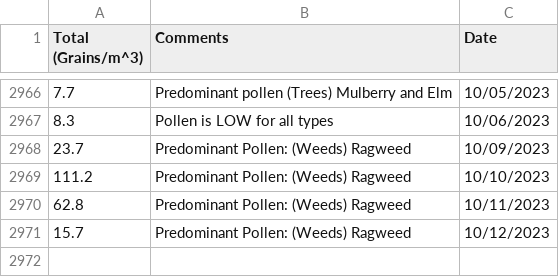
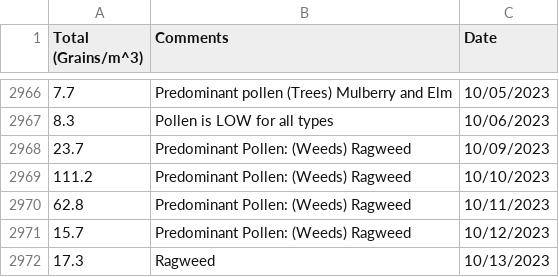
Before and after one commit to stephencarino/pollen, a CSV file: data/pollen-total.csv, drawn as a sheet; only a part is shown, gaps mark what is left out.

```diff
--- a/data/pollen-total.csv
+++ b/data/pollen-total.csv
@@ -2971 +2971,2 @@ Total (Grains/m^3)|Comments|Date
 15.7|Predominant Pollen: (Weeds) Ragweed|10/12/2023
+17.3|Ragweed|10/13/2023
```
Also changed, not shown: data/pollen-type.csv.
